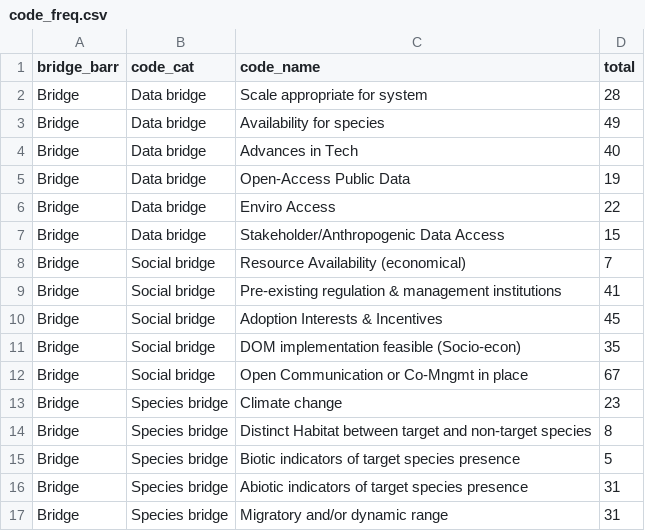
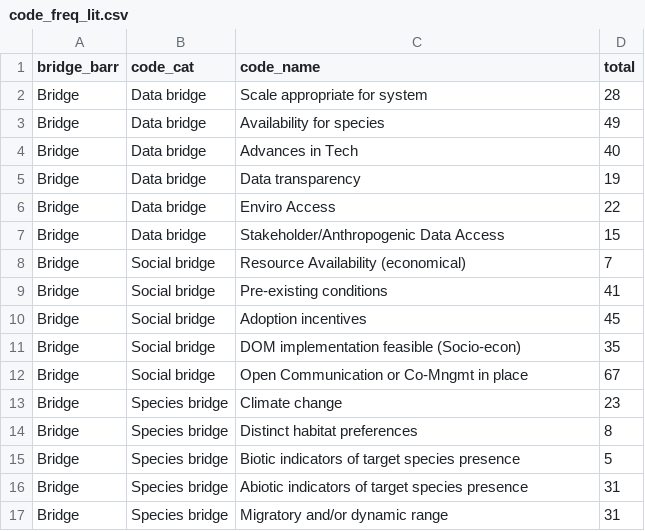
Before and after one commit to enazario11/DOM-Review, a CSV file: data/code_freq_lit.csv (was data/code_freq.csv), drawn as a sheet; only a part is shown.

```diff
--- a/data/code_freq.csv
+++ b/data/code_freq_lit.csv
@@ -4,3 +4,3 @@ Bridge,Data bridge,Availability for species,49
 Bridge,Data bridge,Advances in Tech,40
-Bridge,Data bridge,Open-Access Public Data,19
+Bridge,Data bridge,Data transparency,19
 Bridge,Data bridge,Enviro Access,22
@@ -8,4 +8,4 @@ Bridge,Data bridge,Stakeholder/Anthropogenic Data Access,15
 Bridge,Social bridge,Resource Availability (economical),7
-Bridge,Social bridge,Pre-existing regulation & management institutions,41
-Bridge,Social bridge,Adoption Interests & Incentives,45
+Bridge,Social bridge,Pre-existing conditions,41
+Bridge,Social bridge,Adoption incentives,45
 Bridge,Social bridge,DOM implementation feasible (Socio-econ),35
@@ -13,3 +13,3 @@ Bridge,Social bridge,Open Communication or Co-Mngmt in place,67
 Bridge,Species bridge,Climate change,23
-Bridge,Species bridge,Distinct Habitat between target and non-target species,8
+Bridge,Species bridge,Distinct habitat preferences,8
 Bridge,Species bridge,Biotic indicators of target species presence,5
```
Also changed, not shown: data/code_w_vars_lit.csv, data/surveys/code_freq.csv, 4 other files.
